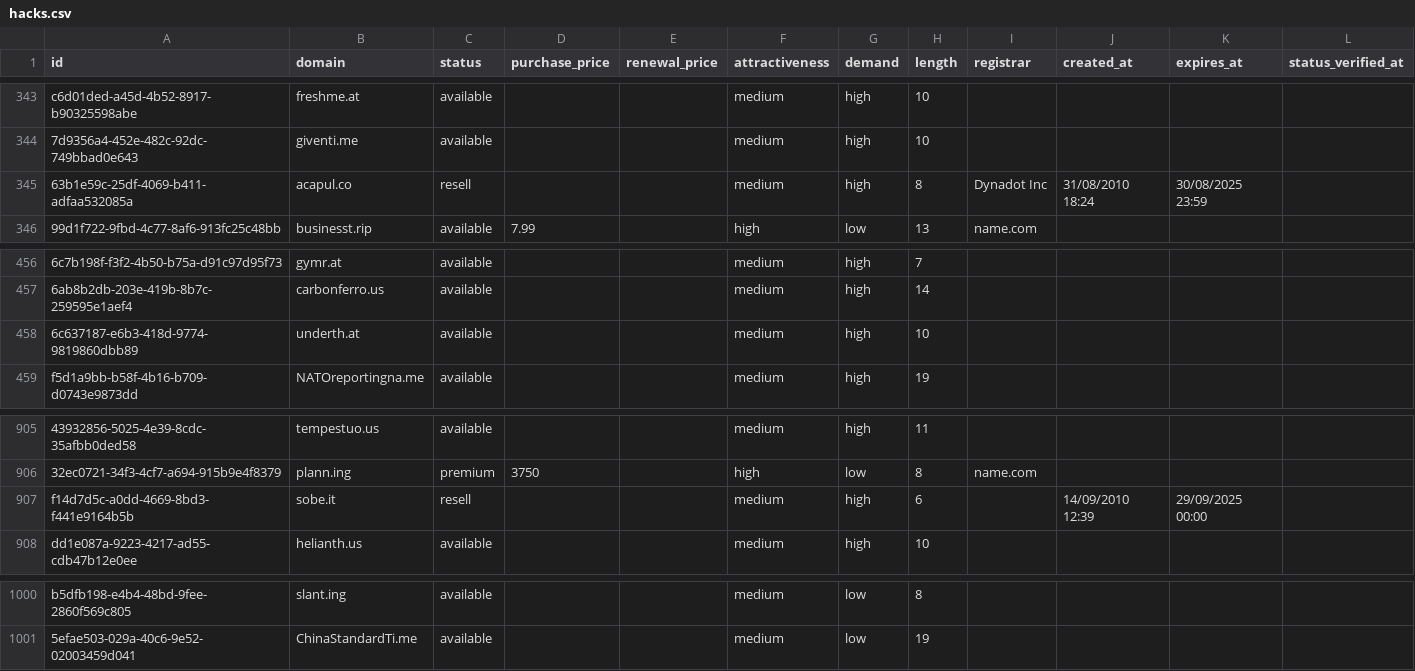
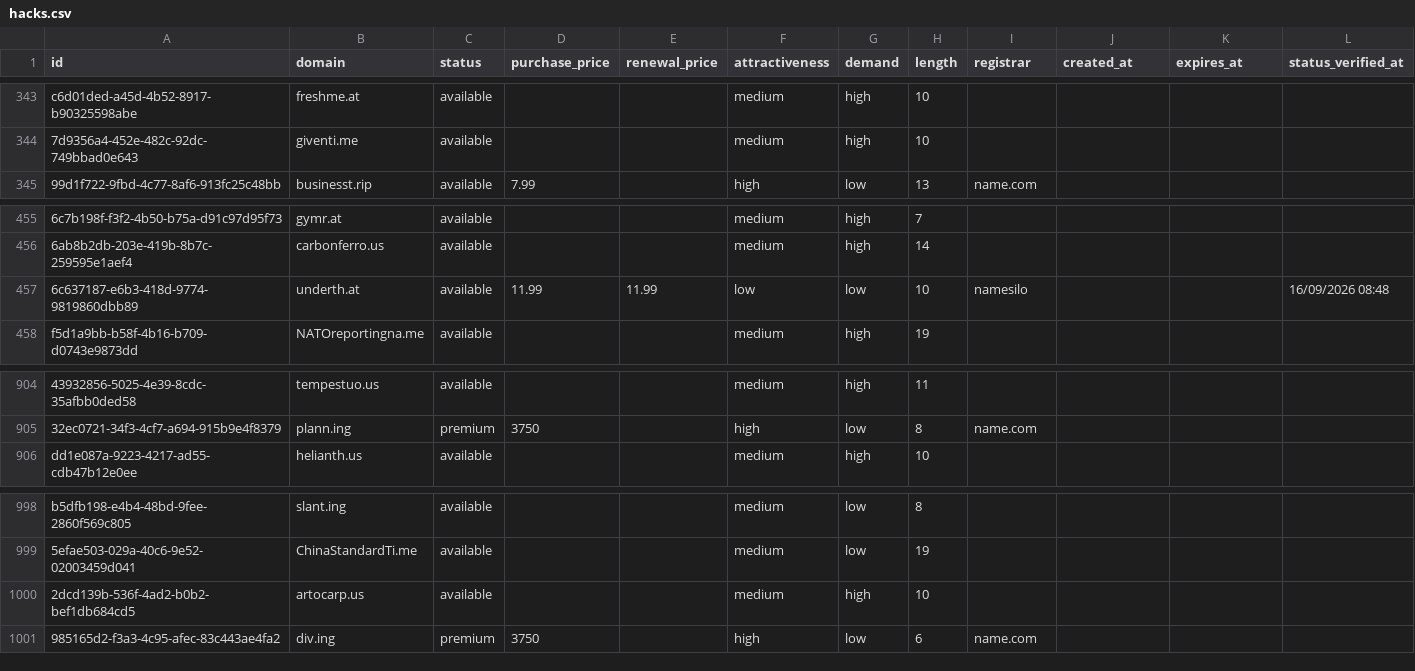
Before and after one commit to UniqueDomains/hacks-oneword-domains, a CSV file: hacks.csv, drawn as a sheet; only a part is shown, gaps mark what is left out; removed rows and columns are numbered as before the commit, all else as after; the diff names each change by its address in the sheet, - before the commit and + after, or states it on an @@ line.

Commit message:
Domains update

```diff
--- a/hacks.csv
+++ b/hacks.csv
-row 345: 63b1e59c-25df-4069-b411-adfaa532085a | acapul.co | resell |  |  | medium | high | 8 | Dynadot Inc | 31/08/2010 18:24 | 30/08/2025 23:59
-D457 (purchase_price): (empty)
+D457 (purchase_price): 11.99
-E457 (renewal_price): (empty)
+E457 (renewal_price): 11.99
-F457 (attractiveness): medium
+F457 (attractiveness): low
-G457 (demand): high
+G457 (demand): low
-I457 (registrar): (empty)
+I457 (registrar): namesilo
-L457 (status_verified_at): (empty)
+L457 (status_verified_at): 16/09/2026 08:48
-row 907: f14d7d5c-a0dd-4669-8bd3-f441e9164b5b | sobe.it | resell |  |  | medium | high | 6 |  | 14/09/2010 12:39 | 29/09/2025 00:00
+row 1000: 2dcd139b-536f-4ad2-b0b2-bef1db684cd5 | artocarp.us | available |  |  | medium | high | 10
+row 1001: 985165d2-f3a3-4c95-afec-83c443ae4fa2 | div.ing | premium | 3750 |  | high | low | 6 | name.com
```
Also changed, not shown: 4 other files.
